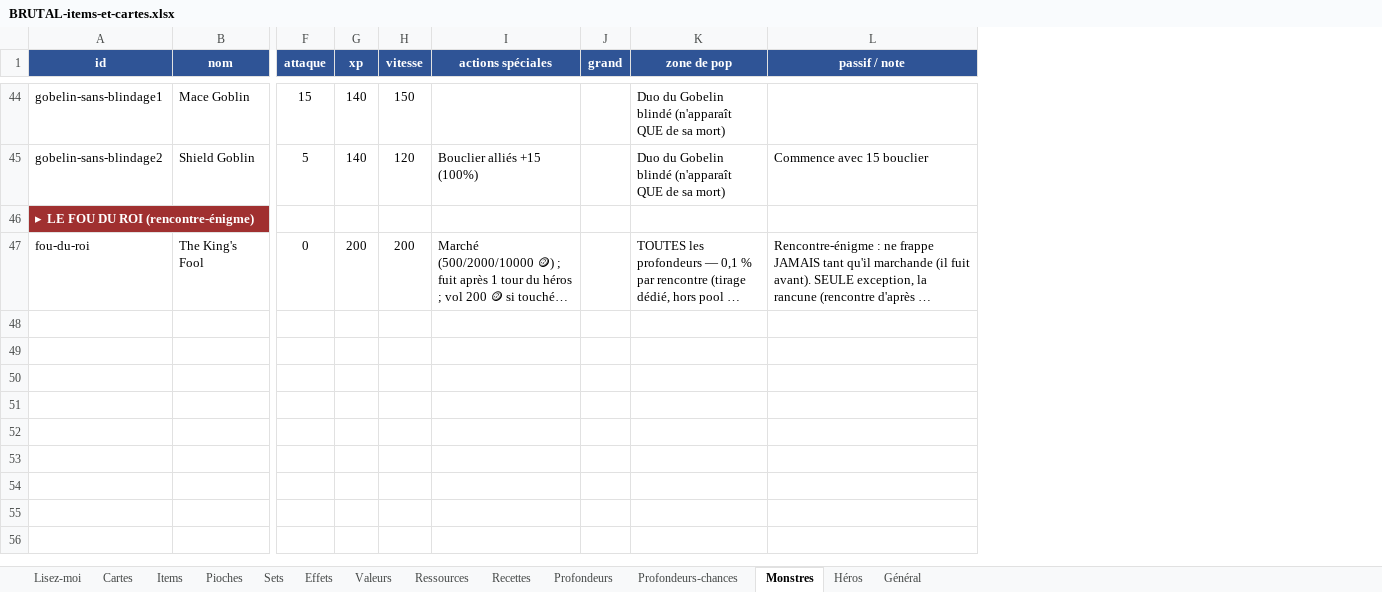
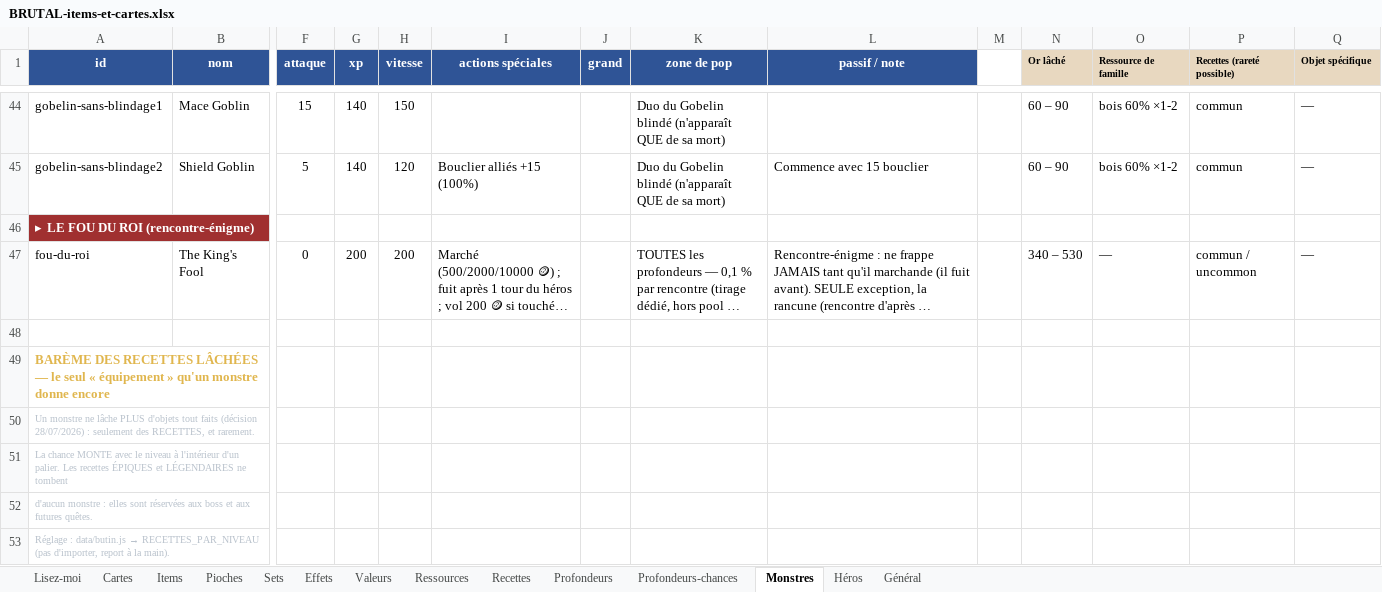
Before and after one commit to Dr-Brioche/Brutal, an Excel workbook: docs/BRUTAL-items-et-cartes.xlsx, sheet Monstres, drawn as a sheet; only a part is shown, gaps mark what is left out; long unchanged cells end in …; values as stored, in another font and other column widths than the file's, no borders; rows hold the shown columns only; the diff covers the shown part only; the diff names each change by its address in the sheet, - before the commit and + after, or states it on an @@ line.

```diff
--- a/docs/BRUTAL-items-et-cartes.xlsx (sheet Monstres)
+++ b/docs/BRUTAL-items-et-cartes.xlsx (sheet Monstres)
+column M, empty
+column N (Or lâché), rows 44-47: 60 – 90 | 60 – 90 |  | 340 – 530
+column O (Ressource de famille), rows 44-47: bois 60% ×1-2 | bois 60% ×1-2 |  | —
+column P (Recettes (rareté possible)), rows 44-47: commun | commun |  | commun / uncommon
+column Q (Objet spécifique), rows 44-47: — | — |  | —
+row 48: (empty)
+row 49: BARÈME DES RECETTES LÂCHÉES — le seul « équipement » qu'un monstre donne encore
+row 50: Un monstre ne lâche PLUS d'objets tout faits (décision 28/07/2026) : seulement des RECETTES, et rarement.
+row 51: La chance MONTE avec le niveau à l'intérieur d'un palier. Les recettes ÉPIQUES et LÉGENDAIRES ne tombent
+row 52: d'aucun monstre : elles sont réservées aux boss et aux futures quêtes.
+row 53: Réglage : data/butin.js → RECETTES_PAR_NIVEAU (pas d'importer, report à la main).
```
Also changed, not shown: 5 added rows elsewhere in this sheet, 3 other files.
